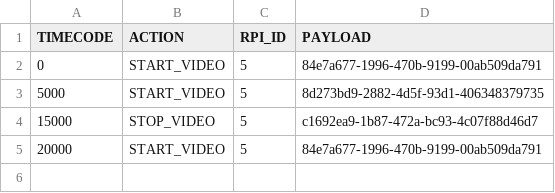
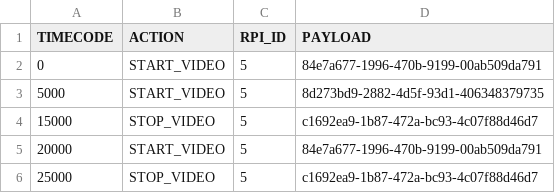
Before and after one commit to t-lawan/video-stream-master, a CSV file: assets/test.csv, drawn as a sheet.

Commit message:
update

```diff
--- a/assets/test.csv
+++ b/assets/test.csv
@@ -5 +5,2 @@ TIMECODE,ACTION,RPI_ID,PAYLOAD
 20000,START_VIDEO,5,84e7a677-1996-470b-9199-00ab509da791
+25000,STOP_VIDEO,5,c1692ea9-1b87-472a-bc93-4c07f88d46d7
```
